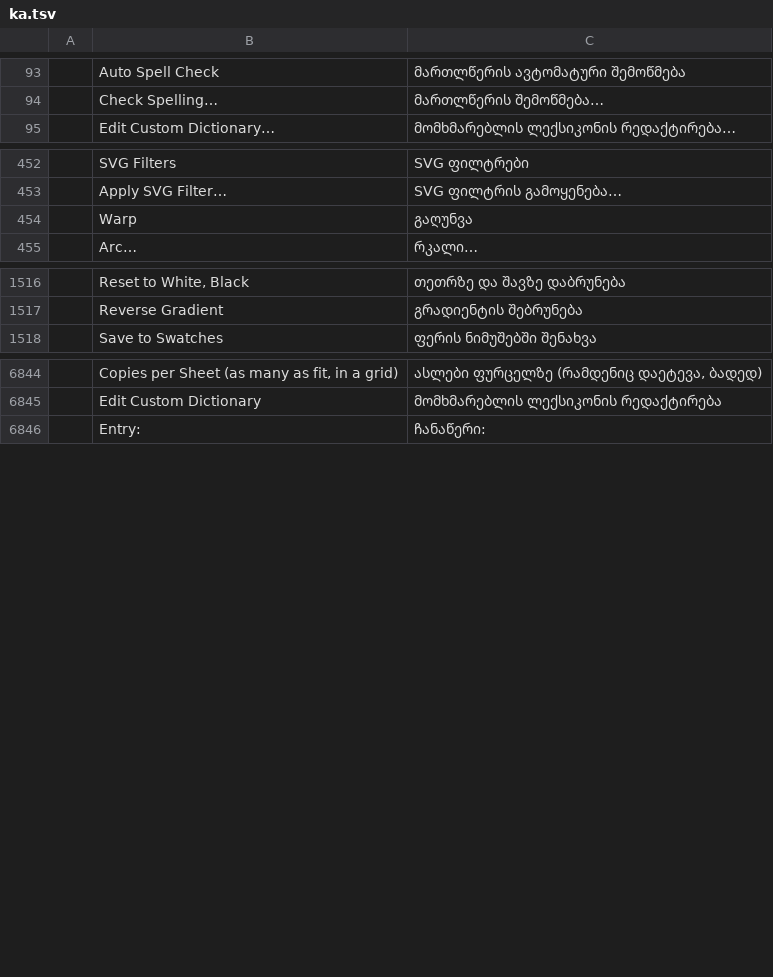
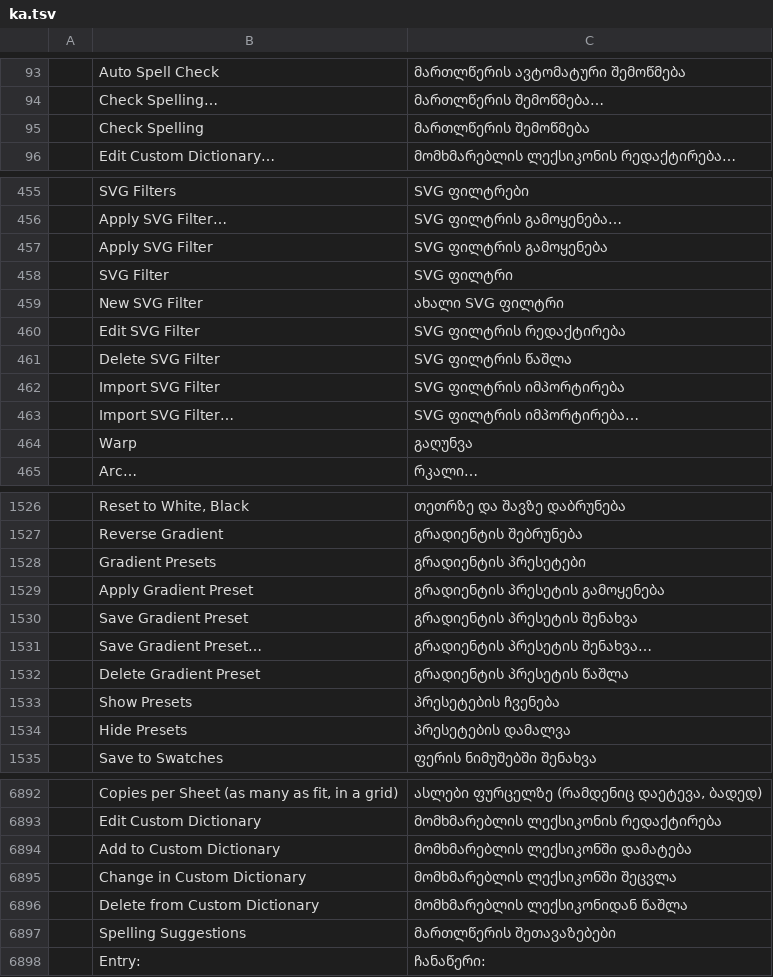
Before and after one commit to devius/vectorcraft, a TSV file: crates/ui-egui/src/i18n/ka.tsv, drawn as a sheet; only a part is shown, gaps mark what is left out; the diff covers the shown part only; the diff names each change by its address in the sheet, - before the commit and + after, or states it on an @@ line.

```diff
--- a/crates/ui-egui/src/i18n/ka.tsv
+++ b/crates/ui-egui/src/i18n/ka.tsv
+row 95:  | Check Spelling | მართლწერის შემოწმება
+row 457:  | Apply SVG Filter | SVG ფილტრის გამოყენება
+row 458:  | SVG Filter | SVG ფილტრი
+row 459:  | New SVG Filter | ახალი SVG ფილტრი
+row 460:  | Edit SVG Filter | SVG ფილტრის რედაქტირება
+row 461:  | Delete SVG Filter | SVG ფილტრის წაშლა
+row 462:  | Import SVG Filter | SVG ფილტრის იმპორტირება
+row 463:  | Import SVG Filter… | SVG ფილტრის იმპორტირება…
+row 1528:  | Gradient Presets | გრადიენტის პრესეტები
+row 1529:  | Apply Gradient Preset | გრადიენტის პრესეტის გამოყენება
+row 1530:  | Save Gradient Preset | გრადიენტის პრესეტის შენახვა
+row 1531:  | Save Gradient Preset… | გრადიენტის პრესეტის შენახვა…
+row 1532:  | Delete Gradient Preset | გრადიენტის პრესეტის წაშლა
+row 1533:  | Show Presets | პრესეტების ჩვენება
+row 1534:  | Hide Presets | პრესეტების დამალვა
+row 6894:  | Add to Custom Dictionary | მომხმარებლის ლექსიკონში დამატება
+row 6895:  | Change in Custom Dictionary | მომხმარებლის ლექსიკონში შეცვლა
+row 6896:  | Delete from Custom Dictionary | მომხმარებლის ლექსიკონიდან წაშლა
+row 6897:  | Spelling Suggestions | მართლწერის შეთავაზებები
```
Also changed, not shown: 33 added rows elsewhere in this file.
